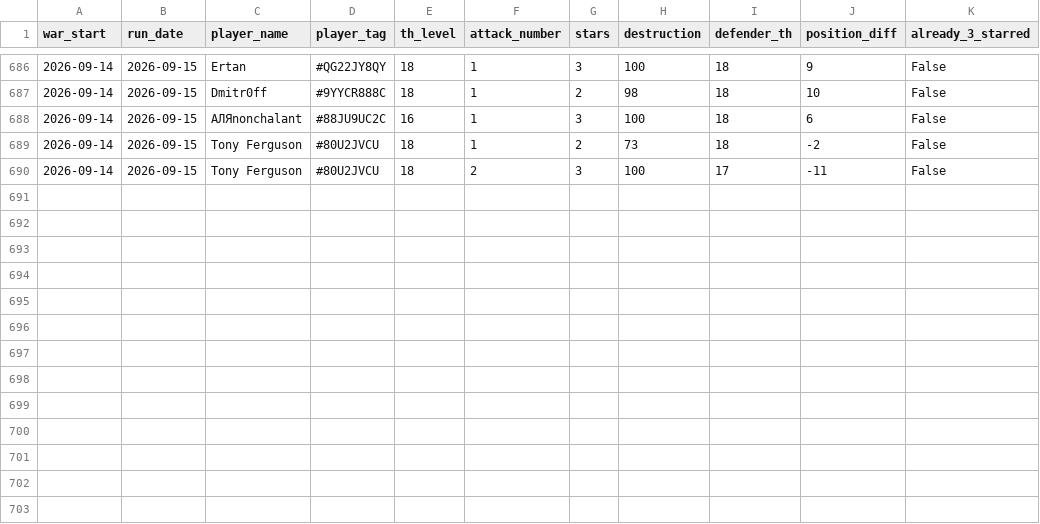
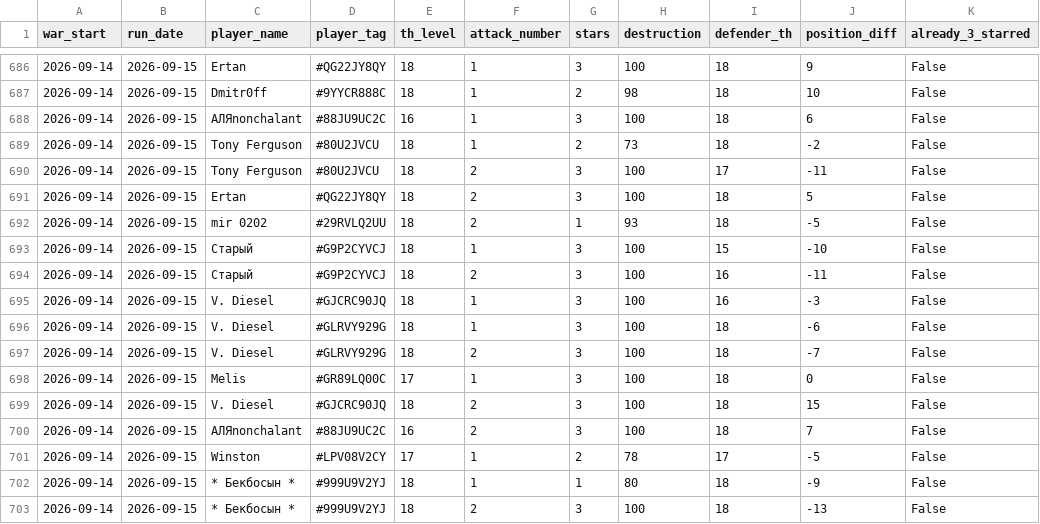
Before and after one commit to irisMoonwhisper/clash-of-clansh-scripts, a CSV file: war_attacks.csv, drawn as a sheet; only a part is shown, gaps mark what is left out; the diff names each change by its address in the sheet, - before the commit and + after, or states it on an @@ line.

```diff
--- a/war_attacks.csv
+++ b/war_attacks.csv
+row 691: 2026-09-14 | 2026-09-15 | Ertan | #QG22JY8QY | 18 | 2 | 3 | 100 | 18 | 5 | False
+row 692: 2026-09-14 | 2026-09-15 | mir 0202 | #29RVLQ2UU | 18 | 2 | 1 | 93 | 18 | -5 | False
+row 693: 2026-09-14 | 2026-09-15 | Старый | #G9P2CYVCJ | 18 | 1 | 3 | 100 | 15 | -10 | False
+row 694: 2026-09-14 | 2026-09-15 | Старый | #G9P2CYVCJ | 18 | 2 | 3 | 100 | 16 | -11 | False
+row 695: 2026-09-14 | 2026-09-15 | V. Diesel | #GJCRC90JQ | 18 | 1 | 3 | 100 | 16 | -3 | False
+row 696: 2026-09-14 | 2026-09-15 | V. Diesel | #GLRVY929G | 18 | 1 | 3 | 100 | 18 | -6 | False
+row 697: 2026-09-14 | 2026-09-15 | V. Diesel | #GLRVY929G | 18 | 2 | 3 | 100 | 18 | -7 | False
+row 698: 2026-09-14 | 2026-09-15 | Melis | #GR89LQ00C | 17 | 1 | 3 | 100 | 18 | 0 | False
+row 699: 2026-09-14 | 2026-09-15 | V. Diesel | #GJCRC90JQ | 18 | 2 | 3 | 100 | 18 | 15 | False
+row 700: 2026-09-14 | 2026-09-15 | АЛЯnonchalant | #88JU9UC2C | 16 | 2 | 3 | 100 | 18 | 7 | False
+row 701: 2026-09-14 | 2026-09-15 | Winston | #LPV08V2CY | 17 | 1 | 2 | 78 | 17 | -5 | False
+row 702: 2026-09-14 | 2026-09-15 | * Бекбосын * | #999U9V2YJ | 18 | 1 | 1 | 80 | 18 | -9 | False
+row 703: 2026-09-14 | 2026-09-15 | * Бекбосын * | #999U9V2YJ | 18 | 2 | 3 | 100 | 18 | -13 | False
```
Also changed, not shown: war_defenses.csv.
